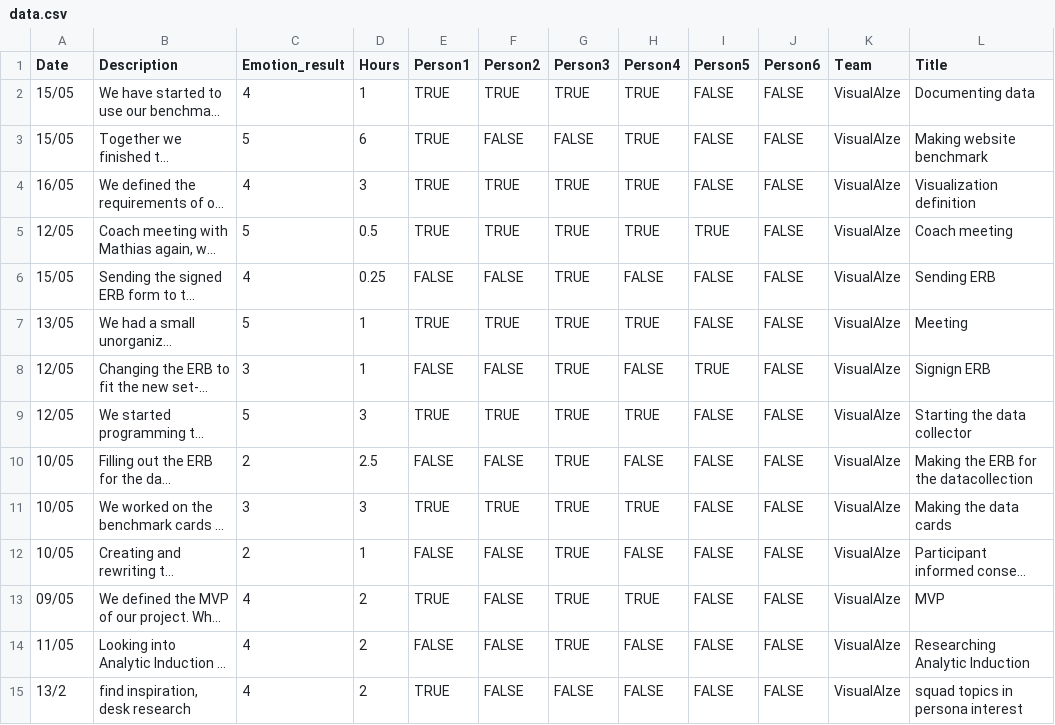
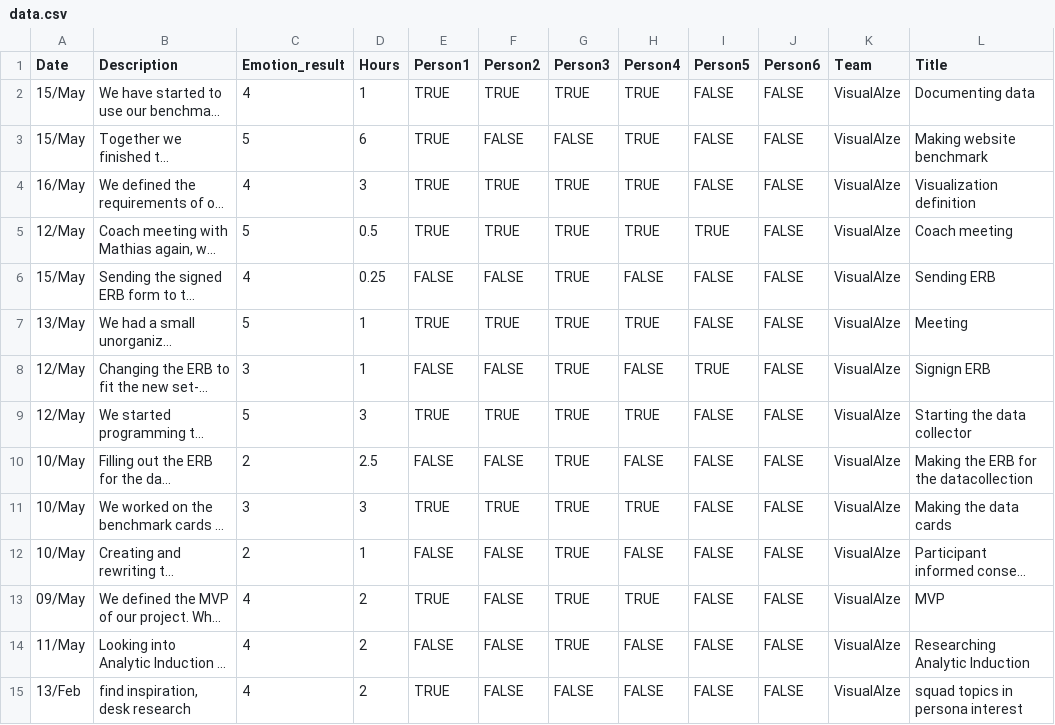
Before and after one commit to MaasGoudswaard/amcharts, a CSV file: data.csv, drawn as a sheet; only a part is shown; long unchanged cells end in …; the diff covers the shown part only; the diff names each change by its address in the sheet, - before the commit and + after, or states it on an @@ line.

```diff
--- a/data.csv
+++ b/data.csv
-A2:A3 (Date): 15/05
+A2:A3 (Date): 15/May
-A4 (Date): 16/05
+A4 (Date): 16/May
-A5 (Date): 12/05
+A5 (Date): 12/May
-A6 (Date): 15/05
+A6 (Date): 15/May
-A7 (Date): 13/05
+A7 (Date): 13/May
-A8:A9 (Date): 12/05
+A8:A9 (Date): 12/May
-A10:A12 (Date): 10/05
+A10:A12 (Date): 10/May
-A13 (Date): 09/05
+A13 (Date): 09/May
-A14 (Date): 11/05
+A14 (Date): 11/May
-A15 (Date): 13/2
+A15 (Date): 13/Feb
```
Also changed, not shown: 7 removed rows and 43 edited cells elsewhere in this file.
